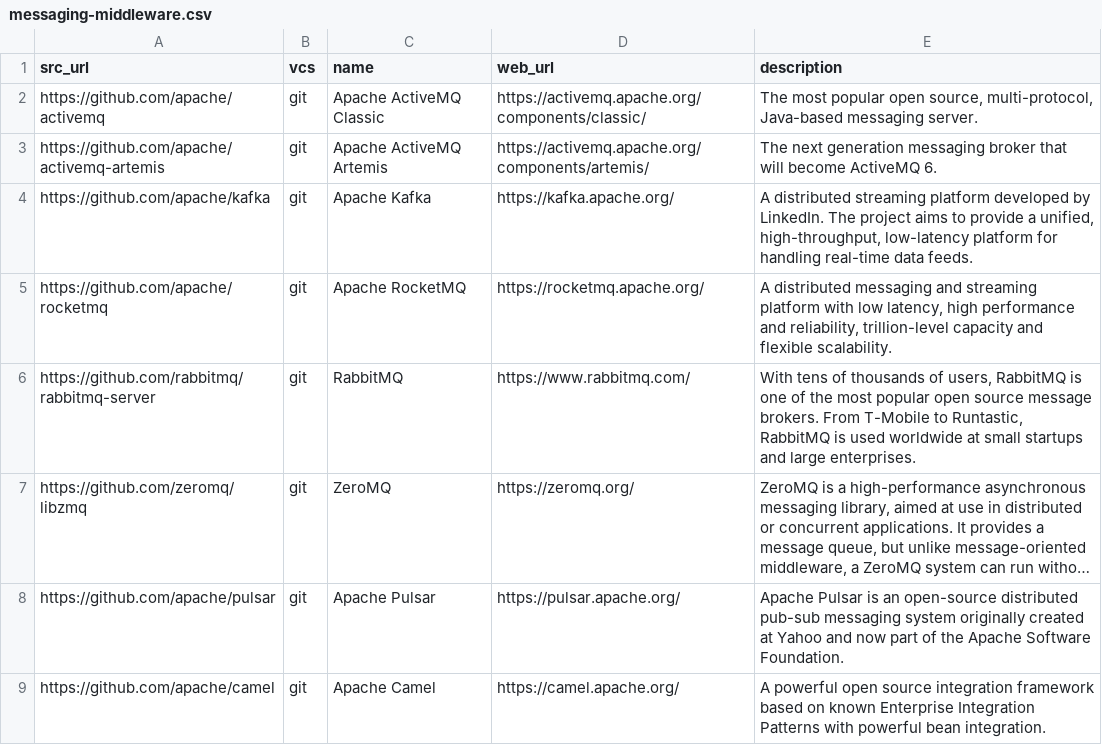
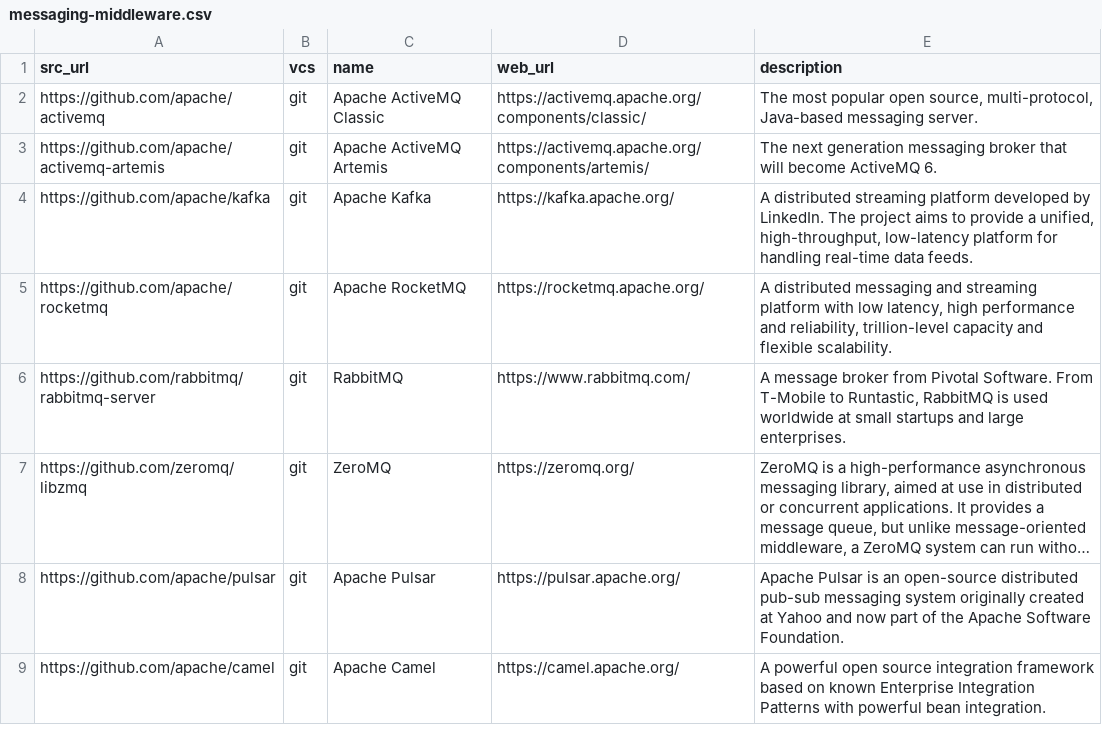
Before and after one commit to dg/folksonomy, a CSV file: distributed-computing/messaging-middleware/messaging-middleware.csv, drawn as a sheet; long unchanged cells end in …; the diff names each change by its address in the sheet, - before the commit and + after, or states it on an @@ line.

Commit message:
Update messaging-middleware.csv

```diff
--- a/distributed-computing/messaging-middleware/messaging-middleware.csv
+++ b/distributed-computing/messaging-middleware/messaging-middleware.csv
-E6 (description): With tens of thousands of users, RabbitMQ is one of the most popular open source message brokers. From T-Mobile…
+E6 (description): A message broker from Pivotal Software. From T-Mobile…
```
